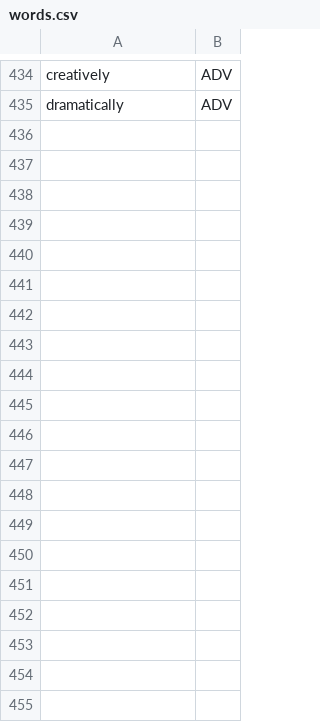
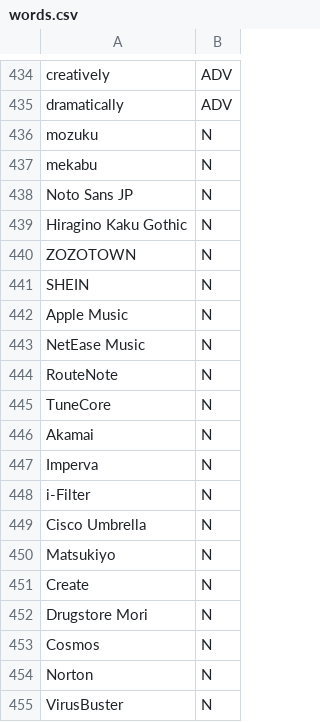
Before and after one commit to htvoffcial/htvoffcial_paper, a CSV file: data/words.csv, drawn as a sheet; only a part is shown, gaps mark what is left out; the diff covers the shown part only.

Commit message:
Add new words and parts of speech to words.csv
Added new words and their corresponding parts of speech to the words.csv file.

```diff
--- a/data/words.csv
+++ b/data/words.csv
@@ -435 +435,21 @@ creatively,ADV
 dramatically,ADV
+mozuku,N
+mekabu,N
+Noto Sans JP,N
+Hiragino Kaku Gothic,N
+ZOZOTOWN,N
+SHEIN,N
+Apple Music,N
+NetEase Music,N
+RouteNote,N
+TuneCore,N
+Akamai,N
+Imperva,N
+i-Filter,N
+Cisco Umbrella,N
+Matsukiyo,N
+Create,N
+Drugstore Mori,N
+Cosmos,N
+Norton,N
+VirusBuster,N
```
Also changed, not shown: 52 added rows elsewhere in this file.
